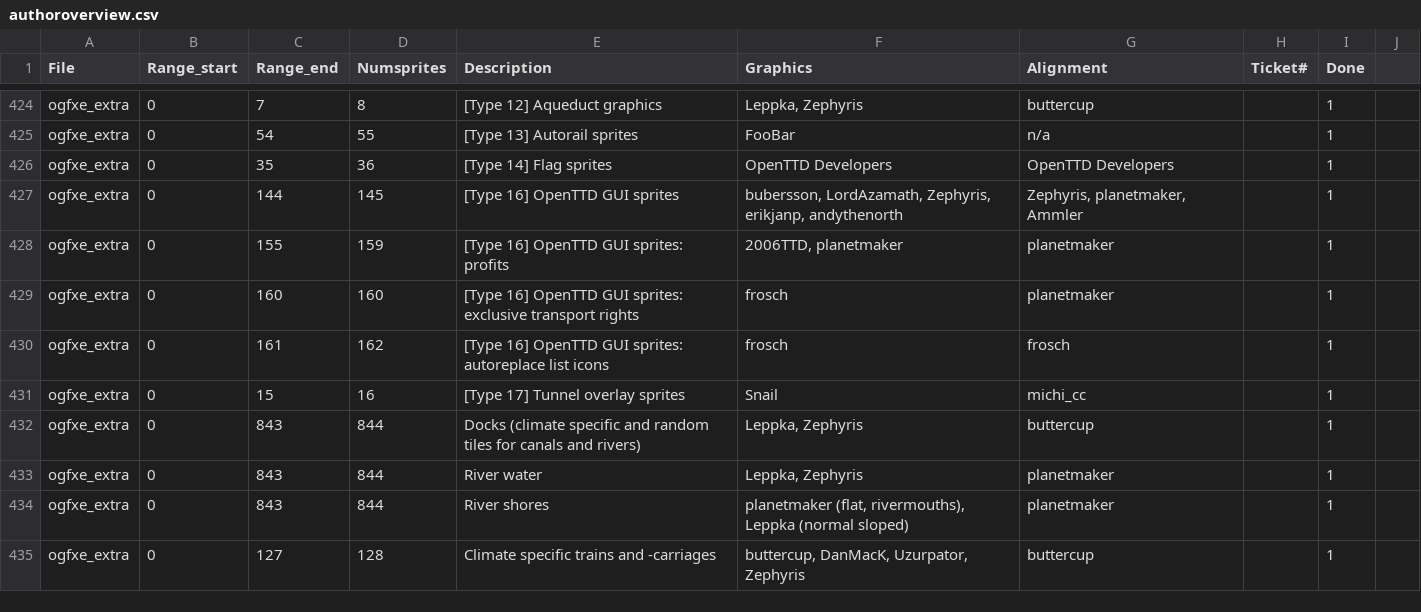
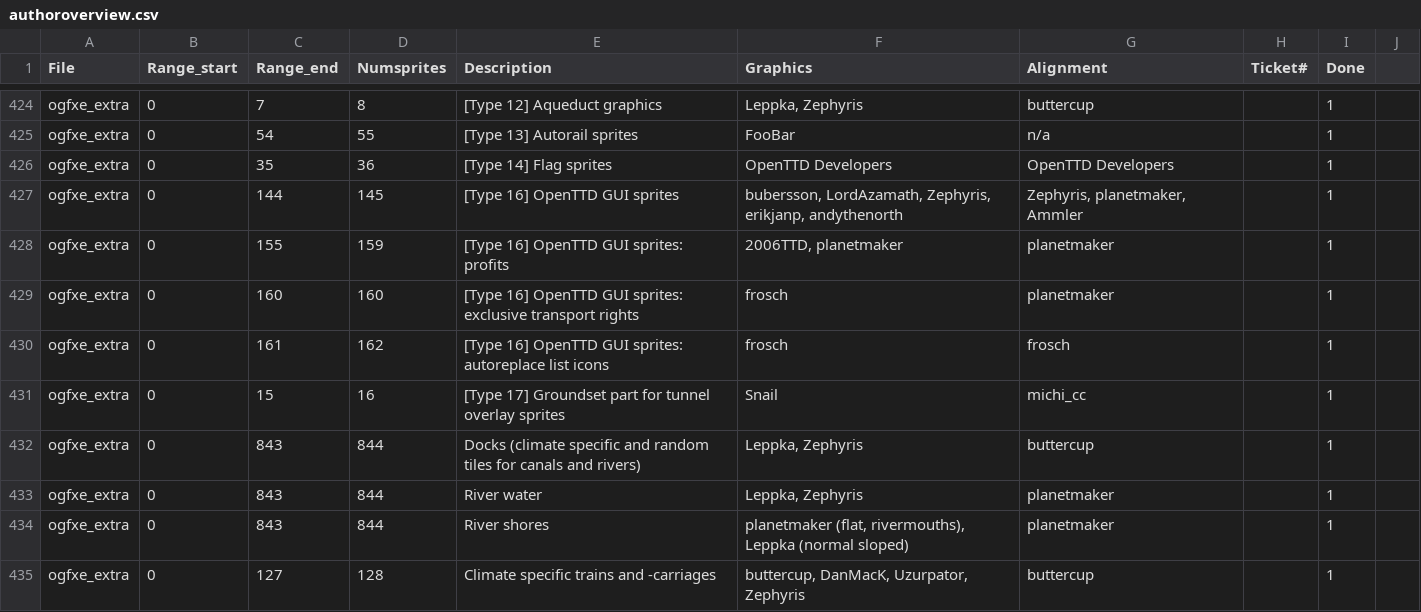
Before and after one commit to J0anJosep/opengfx, a CSV file: docs/authoroverview.csv, drawn as a sheet; only a part is shown, gaps mark what is left out.

```diff
--- a/docs/authoroverview.csv
+++ b/docs/authoroverview.csv
@@ -430,3 +430,3 @@ ogfxe_extra;0;160;160;[Type 16] OpenTTD GUI sprites: exclusive transport rights;
 ogfxe_extra;0;161;162;[Type 16] OpenTTD GUI sprites: autoreplace list icons;frosch;frosch;;1
-ogfxe_extra;0;15;16;[Type 17] Tunnel overlay sprites;Snail;michi_cc;;1
+ogfxe_extra;0;15;16;[Type 17] Groundset part for tunnel overlay sprites;Snail;michi_cc;;1
 ogfxe_extra;0;843;844;Docks (climate specific and random tiles for canals and rivers);Leppka, Zephyris;buttercup;;1
```
Also changed, not shown: 2 other files.
